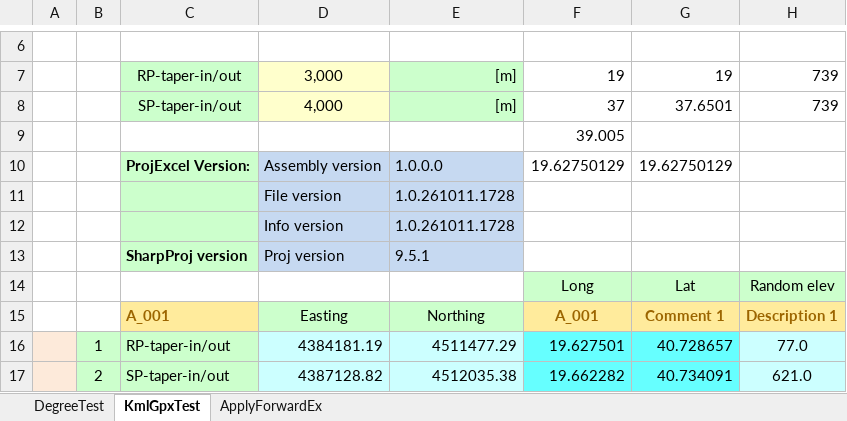
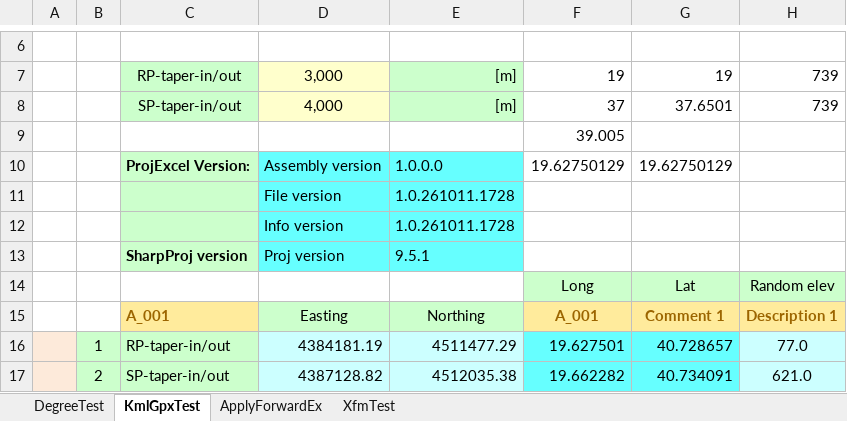
Before and after one commit to MrBeee/ProjExcel, an Excel workbook: DegreeTests.xlsx, sheet KmlGpxTest, drawn as a sheet; only a part is shown, gaps mark what is left out; values as stored, in another font and other column widths than the file's, no borders; charts and pictures not drawn; the diff names each change by its address in the sheet, - before the commit and + after, or states it on an @@ line.

```diff
--- a/DegreeTests.xlsx (sheet KmlGpxTest)
+++ b/DegreeTests.xlsx (sheet KmlGpxTest)
+sheet tab: XfmTest
-D10:E13 fill: #C6D9F1
+D10:E13 fill: #66FFFF
```
Also changed, not shown: sheet DegreeTest, charts or pictures, ProjExcelTests.xlsx, 4 other files.
